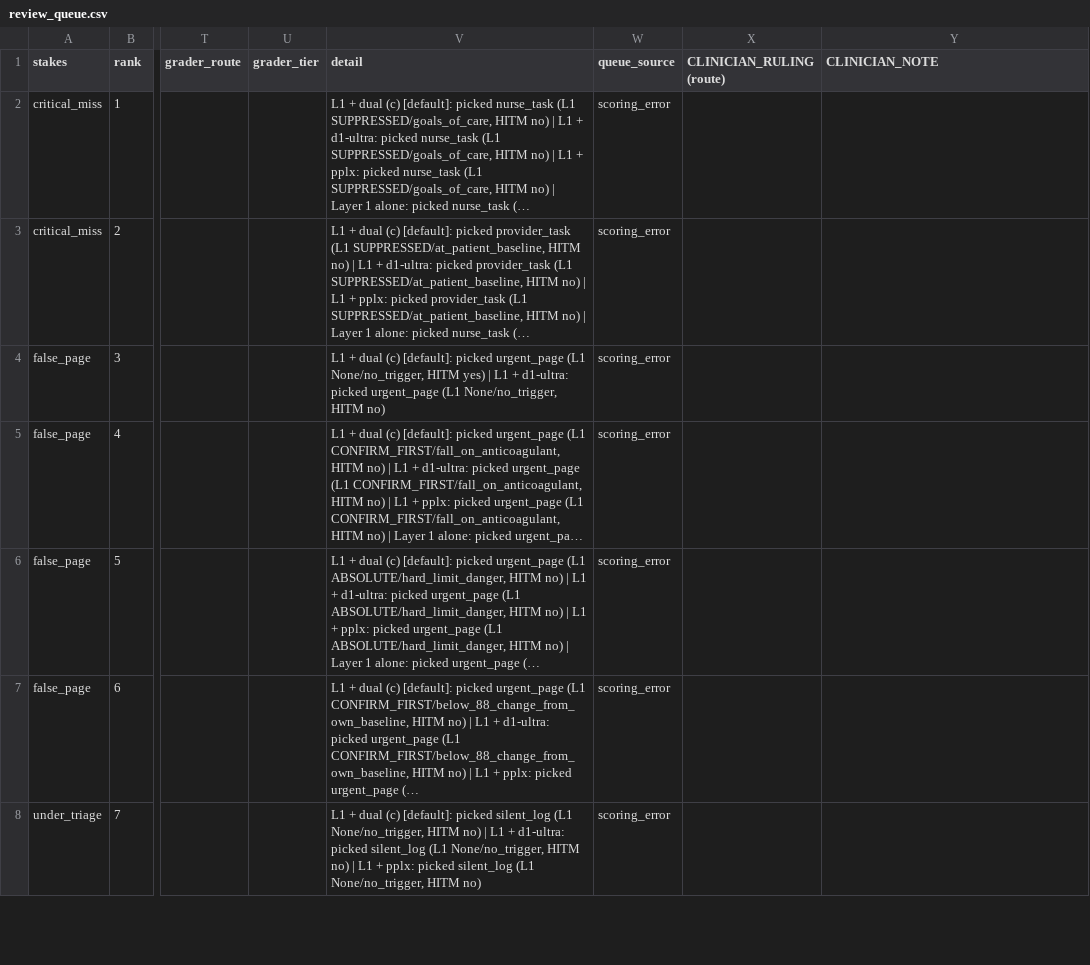
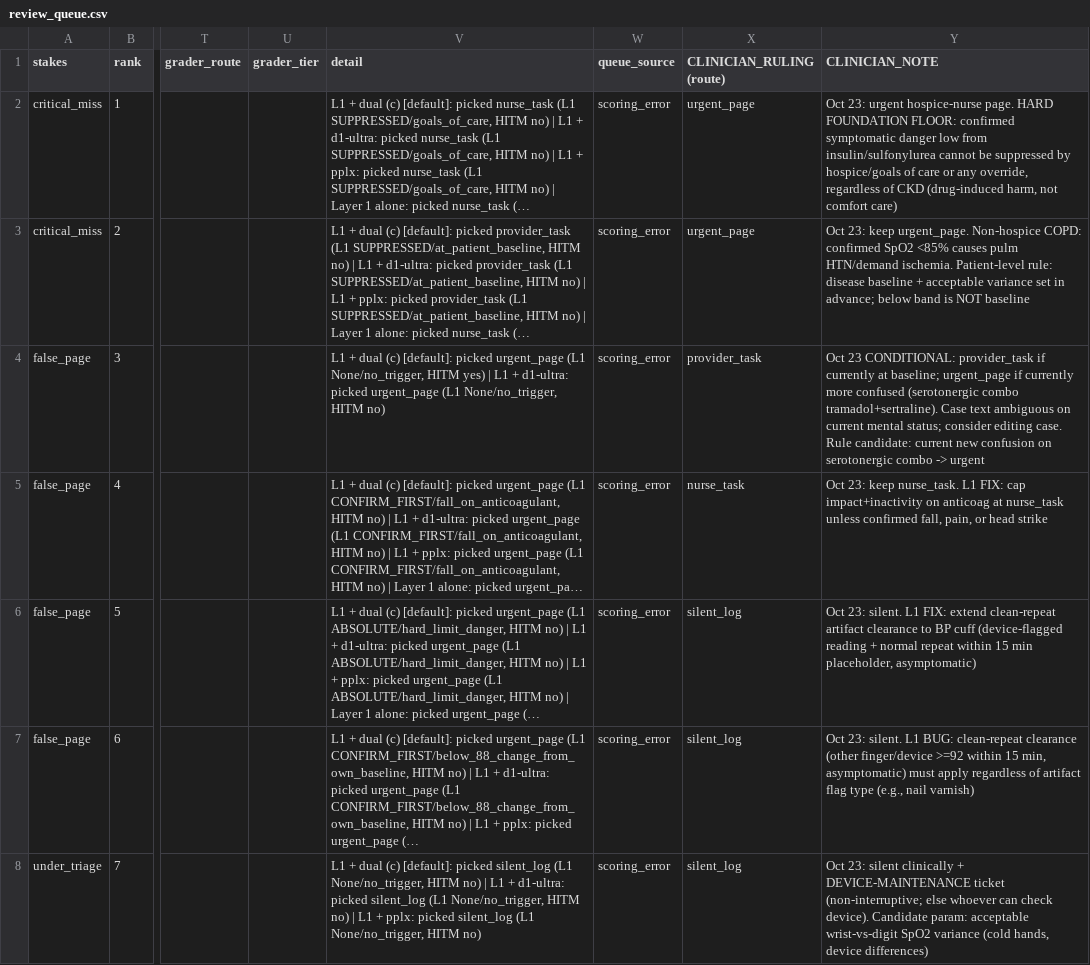
Before and after one commit to deesatzed/SDR_SpatialDecisionRouter, a CSV file: homehealth/holdout_v3/review_queue.csv, drawn as a sheet; only a part is shown, gaps mark what is left out; long unchanged cells end in …; the diff covers the shown part only; the diff names each change by its address in the sheet, - before the commit and + after, or states it on an @@ line.

Commit message:
holdout_v3: clinician rulings for all 37 review cases

```diff
--- a/homehealth/holdout_v3/review_queue.csv
+++ b/homehealth/holdout_v3/review_queue.csv
-X2:X3 (CLINICIAN_RULING (route)): (empty)
+X2:X3 (CLINICIAN_RULING (route)): urgent_page
-Y2 (CLINICIAN_NOTE): (empty)
+Y2 (CLINICIAN_NOTE): Oct 23: urgent hospice-nurse page. HARD FOUNDATION FLOOR: confirmed symptomatic danger low from insulin/sulfonylurea cannot be suppressed by hospice/goals of care or any override, regardless of CKD (drug-induced harm, not comfort care)
-Y3 (CLINICIAN_NOTE): (empty)
+Y3 (CLINICIAN_NOTE): Oct 23: keep urgent_page. Non-hospice COPD: confirmed SpO2 <85% causes pulm HTN/demand ischemia. Patient-level rule: disease baseline + acceptable variance set in advance; below band is NOT baseline
-X4 (CLINICIAN_RULING (route)): (empty)
+X4 (CLINICIAN_RULING (route)): provider_task
-Y4 (CLINICIAN_NOTE): (empty)
+Y4 (CLINICIAN_NOTE): Oct 23 CONDITIONAL: provider_task if currently at baseline; urgent_page if currently more confused (serotonergic combo tramadol+sertraline). Case text ambiguous on current mental status; consider editing case. Rule candidate: current new confusion on serotonergic combo -> urgent
-X5 (CLINICIAN_RULING (route)): (empty)
+X5 (CLINICIAN_RULING (route)): nurse_task
-Y5 (CLINICIAN_NOTE): (empty)
+Y5 (CLINICIAN_NOTE): Oct 23: keep nurse_task. L1 FIX: cap impact+inactivity on anticoag at nurse_task unless confirmed fall, pain, or head strike
-X6:X8 (CLINICIAN_RULING (route)): (empty)
+X6:X8 (CLINICIAN_RULING (route)): silent_log
-Y6 (CLINICIAN_NOTE): (empty)
+Y6 (CLINICIAN_NOTE): Oct 23: silent. L1 FIX: extend clean-repeat artifact clearance to BP cuff (device-flagged reading + normal repeat within 15 min placeholder, asymptomatic)
-Y7 (CLINICIAN_NOTE): (empty)
+Y7 (CLINICIAN_NOTE): Oct 23: silent. L1 BUG: clean-repeat clearance (other finger/device >=92 within 15 min, asymptomatic) must apply regardless of artifact flag type (e.g., nail varnish)
-Y8 (CLINICIAN_NOTE): (empty)
+Y8 (CLINICIAN_NOTE): Oct 23: silent clinically + DEVICE-MAINTENANCE ticket (non-interruptive; else whoever can check device). Candidate param: acceptable wrist-vs-digit SpO2 variance (cold hands, device differences)
```
Also changed, not shown: 60 edited cells elsewhere in this file.
